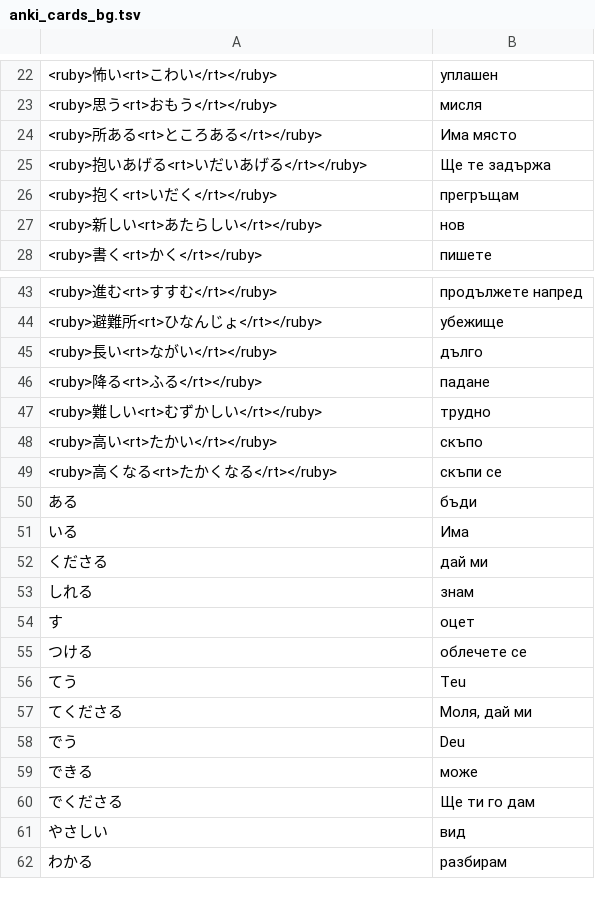
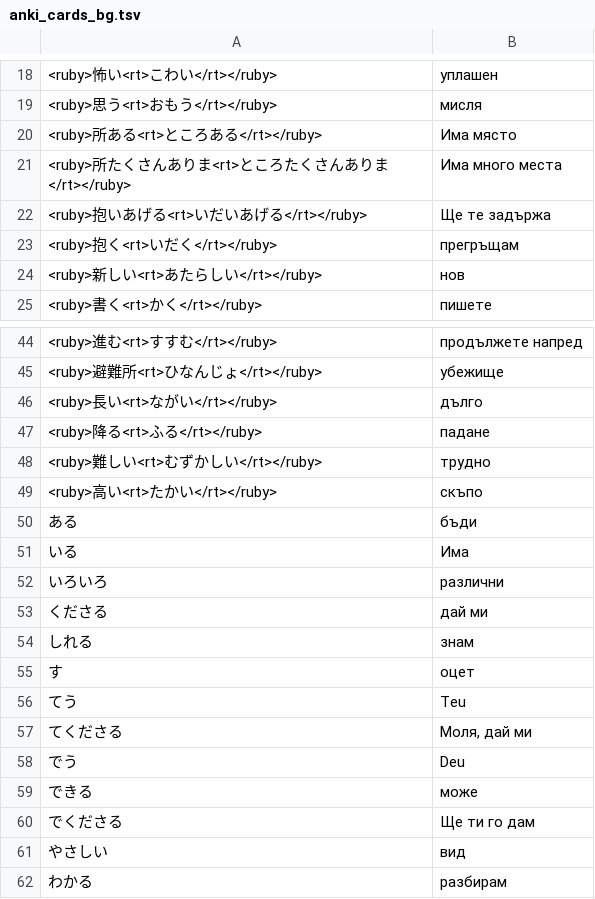
Before and after one commit to vebaev/NHK, a TSV file: docs/anki_cards_bg.tsv, drawn as a sheet; only a part is shown, gaps mark what is left out; removed rows and columns are numbered as before the commit, all else as after; the diff covers the shown part only; the diff names each change by its address in the sheet, - before the commit and + after, or states it on an @@ line.

```diff
--- a/docs/anki_cards_bg.tsv
+++ b/docs/anki_cards_bg.tsv
+row 21: <ruby>所たくさんありま<rt>ところたくさんありま</rt></ruby> | Има много места
-row 49: <ruby>高くなる<rt>たかくなる</rt></ruby> | скъпи се
+row 52: いろいろ | различни
-row 55: つける | облечете се
```
Also changed, not shown: 8 added rows and 8 removed rows elsewhere in this file, 7 other files.
